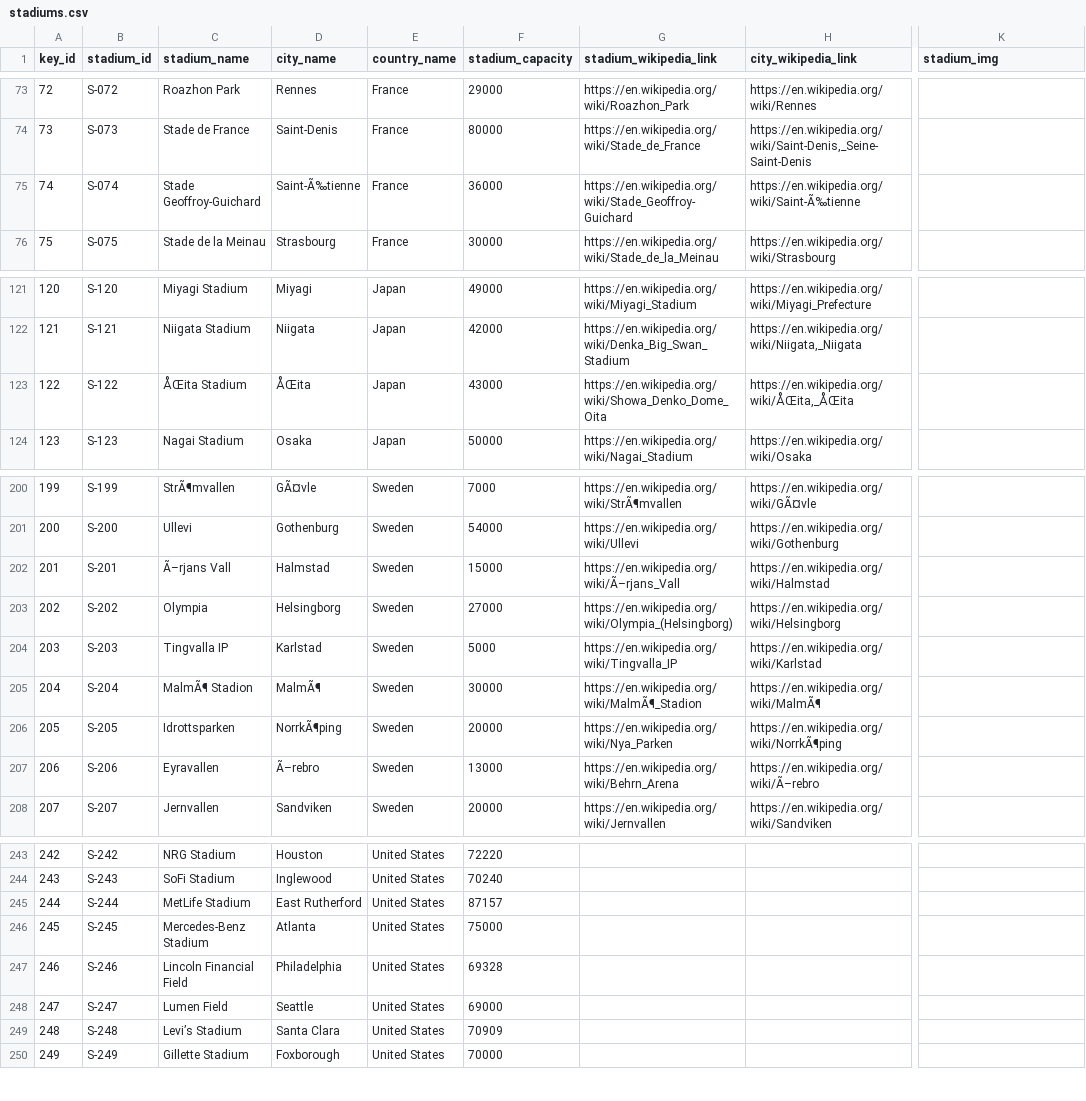
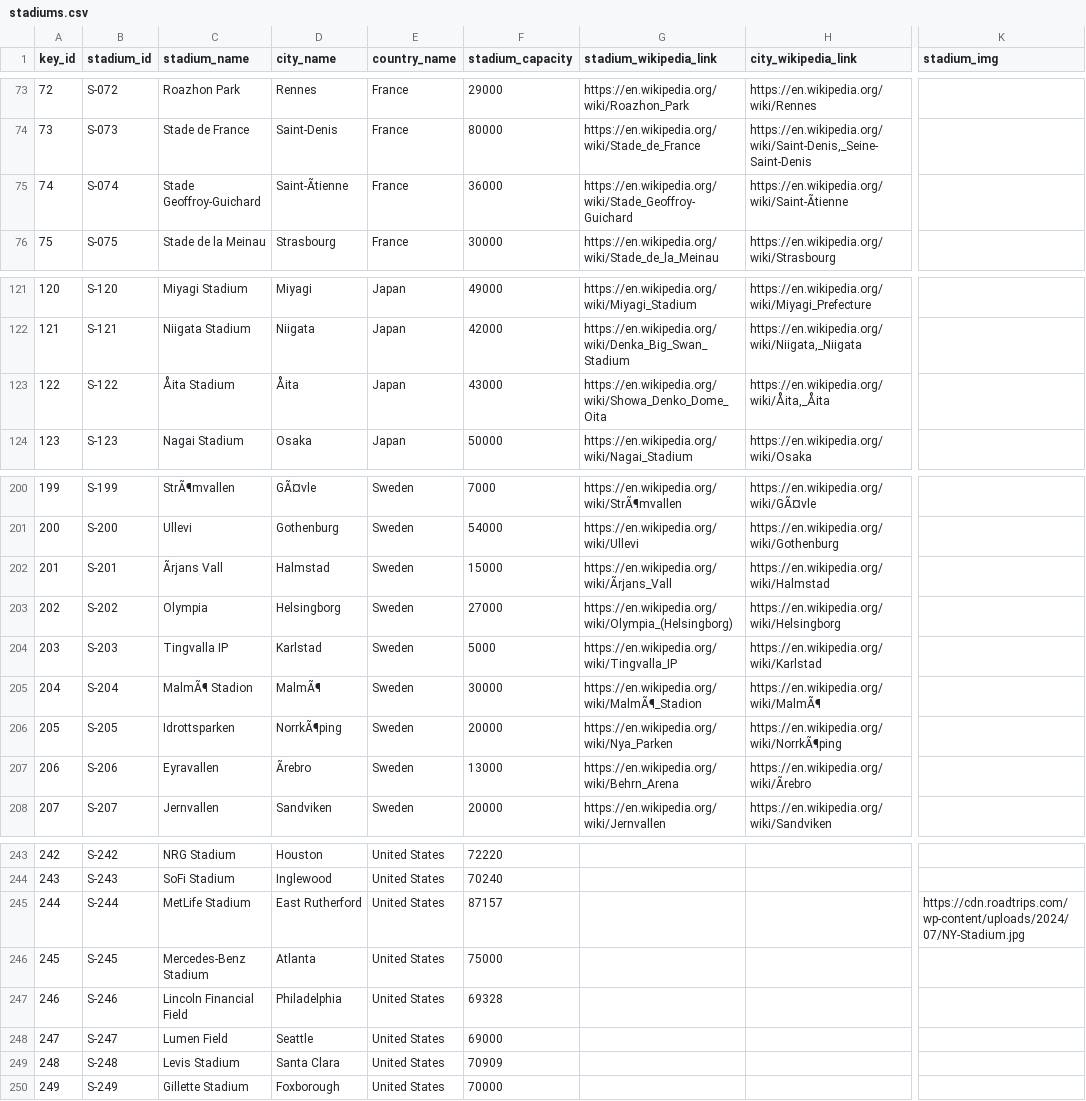
Before and after one commit to TheOX7/World-Cup-2026, a CSV file: worldcup-master/data-csv/stadiums.csv, drawn as a sheet; only a part is shown, gaps mark what is left out; the diff names each change by its address in the sheet, - before the commit and + after, or states it on an @@ line.

Commit message:
Add image URL for MetLife Stadium
Added image URL for MetLife Stadium.

```diff
--- a/worldcup-master/data-csv/stadiums.csv
+++ b/worldcup-master/data-csv/stadiums.csv
-D75 (city_name): Saint-Ã‰tienne
+D75 (city_name): Saint-Ãtienne
-H75 (city_wikipedia_link): https://en.wikipedia.org/wiki/Saint-Ã‰tienne
+H75 (city_wikipedia_link): https://en.wikipedia.org/wiki/Saint-Ãtienne
-C123 (stadium_name): ÅŒita Stadium
+C123 (stadium_name): Åita Stadium
-D123 (city_name): ÅŒita
+D123 (city_name): Åita
-H123 (city_wikipedia_link): https://en.wikipedia.org/wiki/ÅŒita,_ÅŒita
+H123 (city_wikipedia_link): https://en.wikipedia.org/wiki/Åita,_Åita
-C202 (stadium_name): Ã–rjans Vall
+C202 (stadium_name): Ãrjans Vall
-G202 (stadium_wikipedia_link): https://en.wikipedia.org/wiki/Ã–rjans_Vall
+G202 (stadium_wikipedia_link): https://en.wikipedia.org/wiki/Ãrjans_Vall
-D207 (city_name): Ã–rebro
+D207 (city_name): Ãrebro
-H207 (city_wikipedia_link): https://en.wikipedia.org/wiki/Ã–rebro
+H207 (city_wikipedia_link): https://en.wikipedia.org/wiki/Ãrebro
-K245 (stadium_img): (empty)
+K245 (stadium_img): https://cdn.roadtrips.com/wp-content/uploads/2024/07/NY-Stadium.jpg
-C249 (stadium_name): Levi’s Stadium
+C249 (stadium_name): Levis Stadium
```
